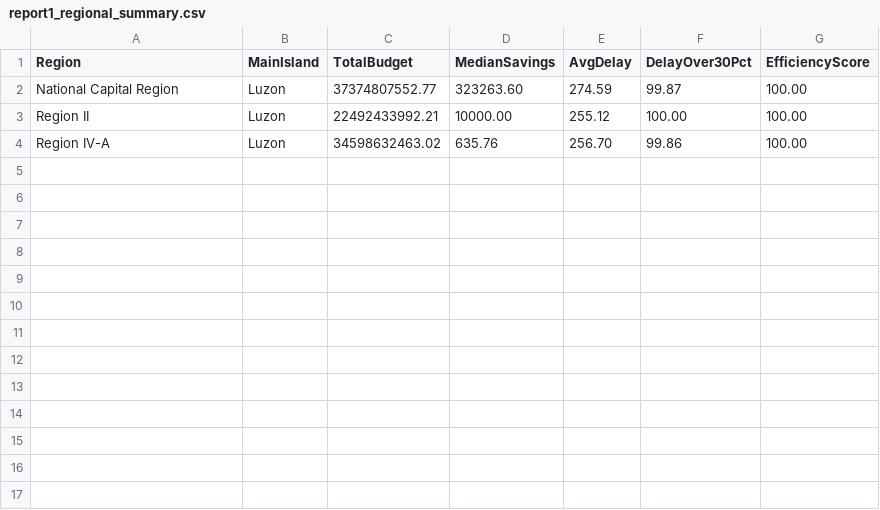
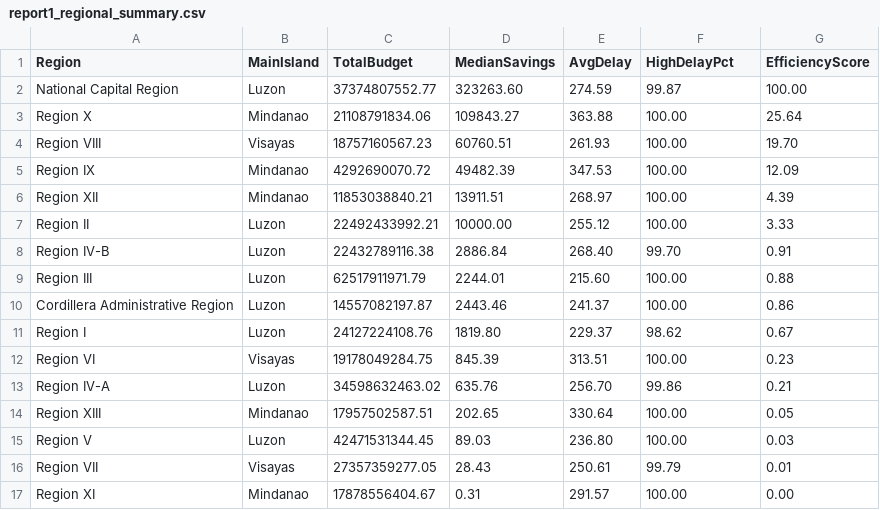
Before and after one commit to mbchavez27/csadprg-mco2-data-analysis-pipeline, a CSV file: report1_regional_summary.csv, drawn as a sheet.

Commit message:
feat: update report 1

```diff
--- a/report1_regional_summary.csv
+++ b/report1_regional_summary.csv
@@ -1,4 +1,17 @@
-Region,MainIsland,TotalBudget,MedianSavings,AvgDelay,DelayOver30Pct,EfficiencyScore
+Region,MainIsland,TotalBudget,MedianSavings,AvgDelay,HighDelayPct,EfficiencyScore
 National Capital Region,Luzon,37374807552.77,323263.60,274.59,99.87,100.00
-Region II,Luzon,22492433992.21,10000.00,255.12,100.00,100.00
-Region IV-A,Luzon,34598632463.02,635.76,256.70,99.86,100.00
+Region X,Mindanao,21108791834.06,109843.27,363.88,100.00,25.64
+Region VIII,Visayas,18757160567.23,60760.51,261.93,100.00,19.70
+Region IX,Mindanao,4292690070.72,49482.39,347.53,100.00,12.09
+Region XII,Mindanao,11853038840.21,13911.51,268.97,100.00,4.39
+Region II,Luzon,22492433992.21,10000.00,255.12,100.00,3.33
+Region IV-B,Luzon,22432789116.38,2886.84,268.40,99.70,0.91
+Region III,Luzon,62517911971.79,2244.01,215.60,100.00,0.88
+Cordillera Administrative Region,Luzon,14557082197.87,2443.46,241.37,100.00,0.86
+Region I,Luzon,24127224108.76,1819.80,229.37,98.62,0.67
+Region VI,Visayas,19178049284.75,845.39,313.51,100.00,0.23
+Region IV-A,Luzon,34598632463.02,635.76,256.70,99.86,0.21
+Region XIII,Mindanao,17957502587.51,202.65,330.64,100.00,0.05
+Region V,Luzon,42471531344.45,89.03,236.80,100.00,0.03
+Region VII,Visayas,27357359277.05,28.43,250.61,99.79,0.01
+Region XI,Mindanao,17878556404.67,0.31,291.57,100.00,0.00
```
Also changed, not shown: 1 other file.
